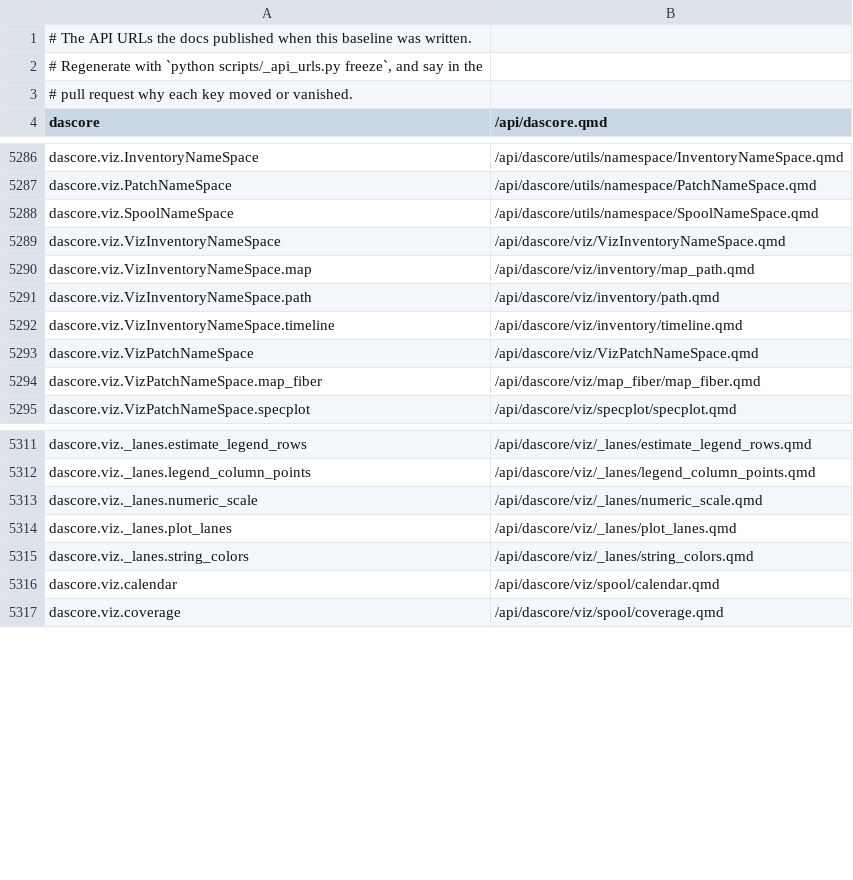
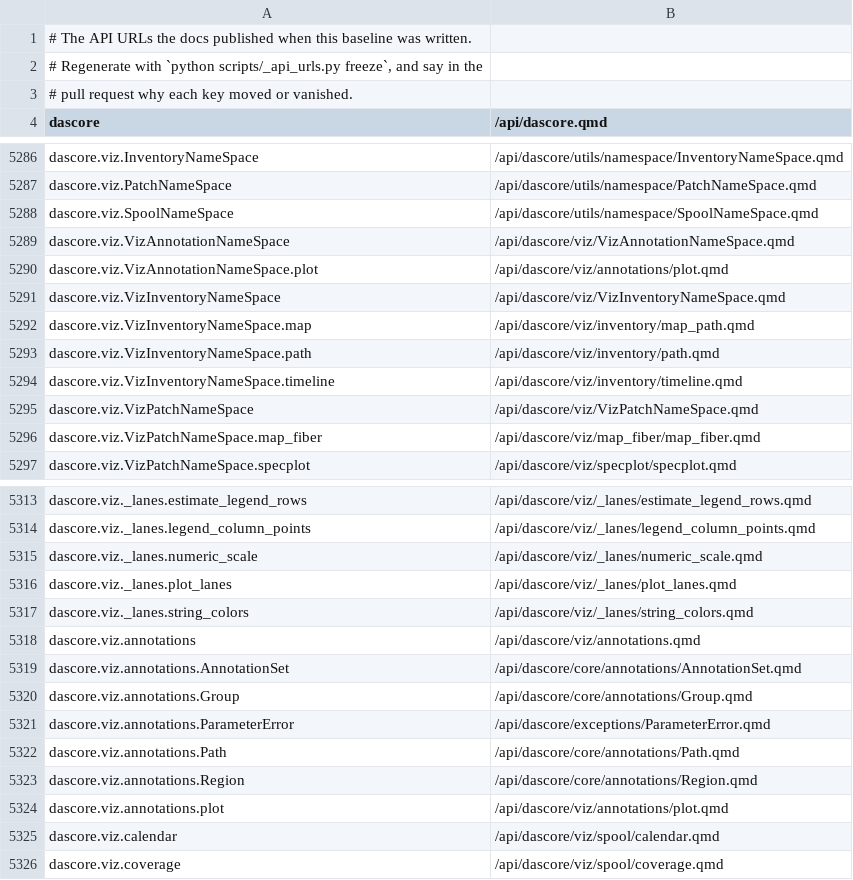
Before and after one commit to DASDAE/dascore, a TSV file: scripts/_baselines/api_urls.tsv, drawn as a sheet; only a part is shown, gaps mark what is left out.

Commit message:
Settle the annotation plot after review
A one-dimensional set may draw across y, style keys override the
marker defaults and line-only keys stay off filled artists, blank
color values draw grey without a palette slot, a non-string color is
never read as a column, and the tutorial plots before it edits. The
API URL baseline gains the viz namespace.

```diff
--- a/scripts/_baselines/api_urls.tsv
+++ b/scripts/_baselines/api_urls.tsv
@@ -5288,2 +5288,4 @@ dascore.viz.PatchNameSpace	/api/dascore/utils/namespace/PatchNameSpace.qmd
 dascore.viz.SpoolNameSpace	/api/dascore/utils/namespace/SpoolNameSpace.qmd
+dascore.viz.VizAnnotationNameSpace	/api/dascore/viz/VizAnnotationNameSpace.qmd
+dascore.viz.VizAnnotationNameSpace.plot	/api/dascore/viz/annotations/plot.qmd
 dascore.viz.VizInventoryNameSpace	/api/dascore/viz/VizInventoryNameSpace.qmd
@@ -5315,2 +5317,9 @@ dascore.viz._lanes.plot_lanes	/api/dascore/viz/_lanes/plot_lanes.qmd
 dascore.viz._lanes.string_colors	/api/dascore/viz/_lanes/string_colors.qmd
+dascore.viz.annotations	/api/dascore/viz/annotations.qmd
+dascore.viz.annotations.AnnotationSet	/api/dascore/core/annotations/AnnotationSet.qmd
+dascore.viz.annotations.Group	/api/dascore/core/annotations/Group.qmd
+dascore.viz.annotations.ParameterError	/api/dascore/exceptions/ParameterError.qmd
+dascore.viz.annotations.Path	/api/dascore/core/annotations/Path.qmd
+dascore.viz.annotations.Region	/api/dascore/core/annotations/Region.qmd
+dascore.viz.annotations.plot	/api/dascore/viz/annotations/plot.qmd
 dascore.viz.calendar	/api/dascore/viz/spool/calendar.qmd
```
Also changed, not shown: 3 other files.
